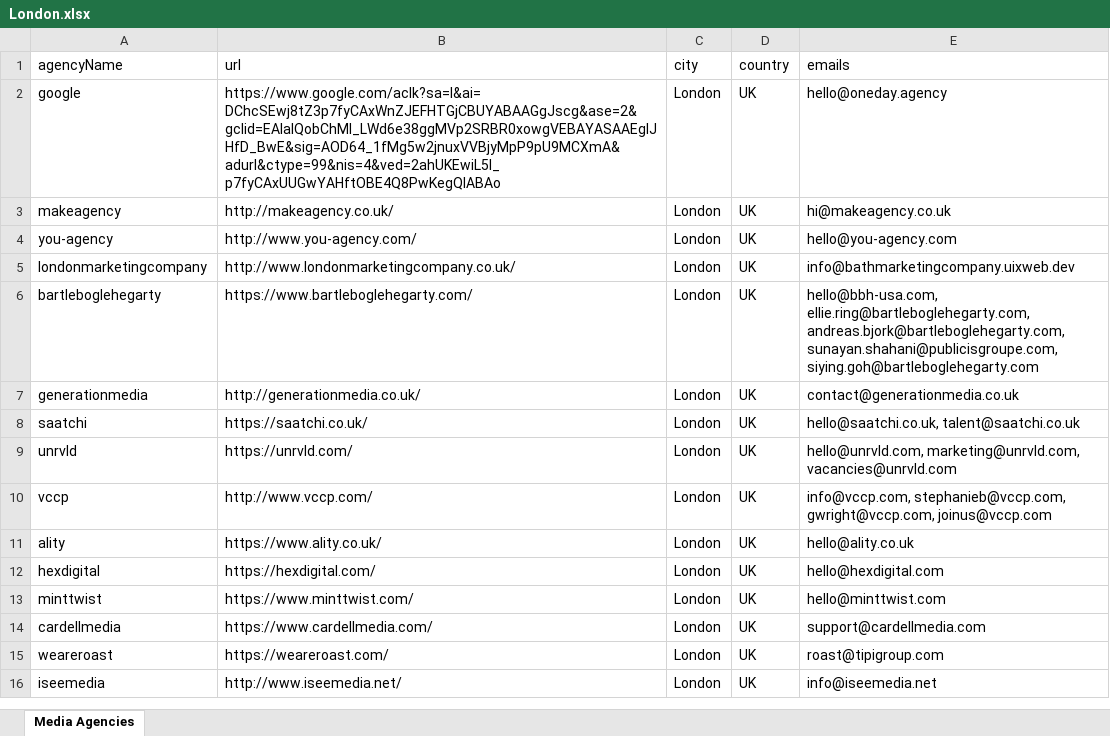
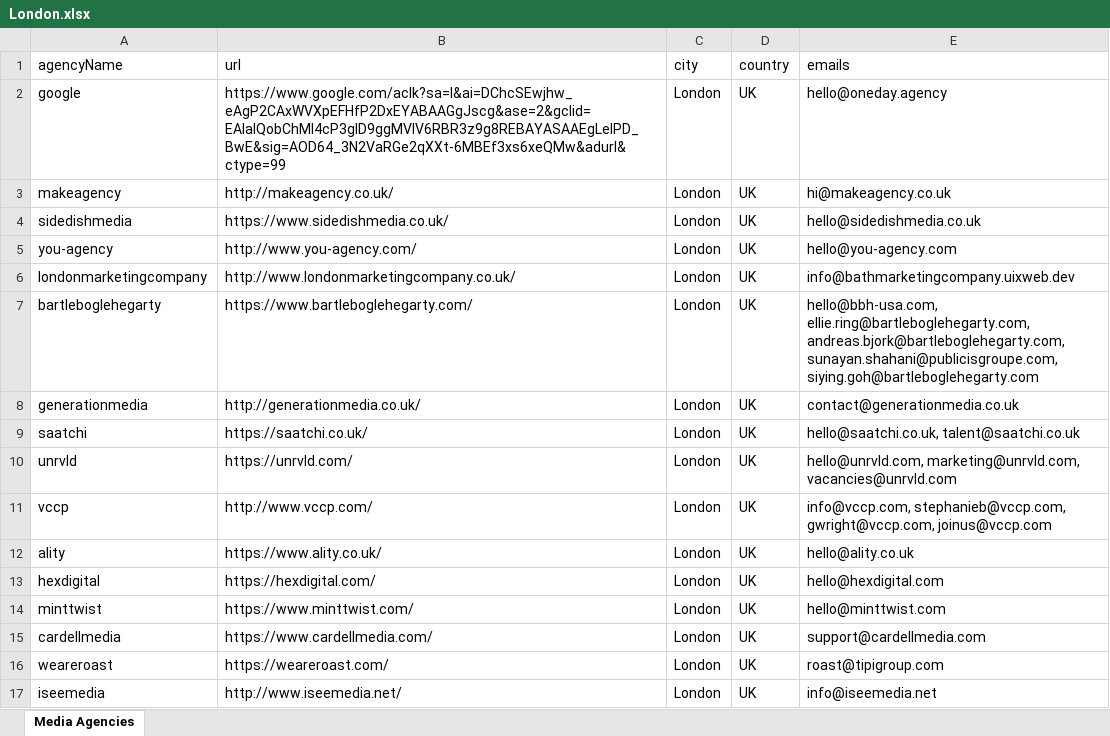
Before and after one commit to abdelkarim-achlaih/Scarping, an Excel workbook: Results/London.xlsx, sheet Media Agencies, drawn as a sheet; values as stored, in another font and other column widths than the file's, no borders; the diff names each change by its address in the sheet, - before the commit and + after, or states it on an @@ line.

```diff
--- a/Results/London.xlsx (sheet Media Agencies)
+++ b/Results/London.xlsx (sheet Media Agencies)
-B2 (url): https://www.google.com/aclk?sa=l&ai=DChcSEwj8tZ3p7fyCAxWnZJEFHTGjCBUYABAAGgJscg&ase=2&gclid=EAIaIQobChMI_LWd6e38ggMVp2SRBR0xowgVEBAYASAAEgIJHfD_BwE&sig=AOD64_1fMg5w2jnuxVVBjyMpP9pU9MCXmA&adurl&ctype=99&nis=4&ved=2ahUKEwiL5I_p7fyCAxUUGwYAHftOBE4Q8PwKegQIABAo
+B2 (url): https://www.google.com/aclk?sa=l&ai=DChcSEwjhw_eAgP2CAxWVXpEFHfP2DxEYABAAGgJscg&ase=2&gclid=EAIaIQobChMI4cP3gID9ggMVlV6RBR3z9g8REBAYASAAEgLelPD_BwE&sig=AOD64_3N2VaRGe2qXXt-6MBEf3xs6xeQMw&adurl&ctype=99
+row 4: sidedishmedia | https://www.sidedishmedia.co.uk/ | London | UK | hello@sidedishmedia.co.uk
```
Also changed, not shown: 1 other file.
